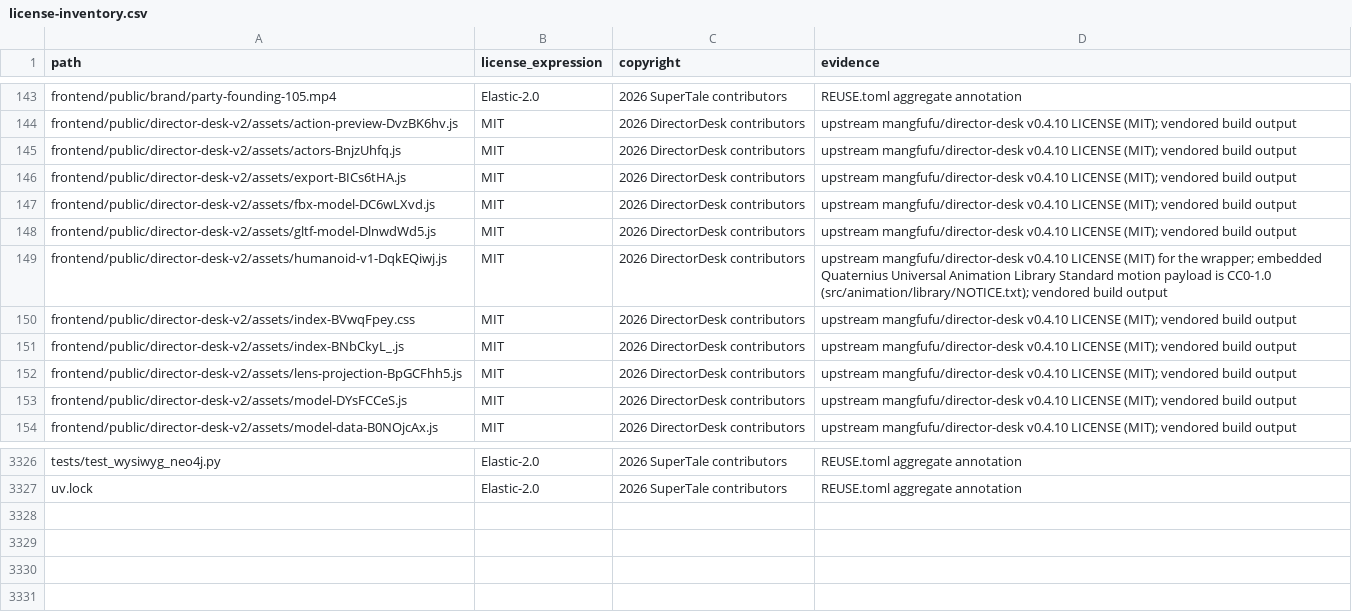
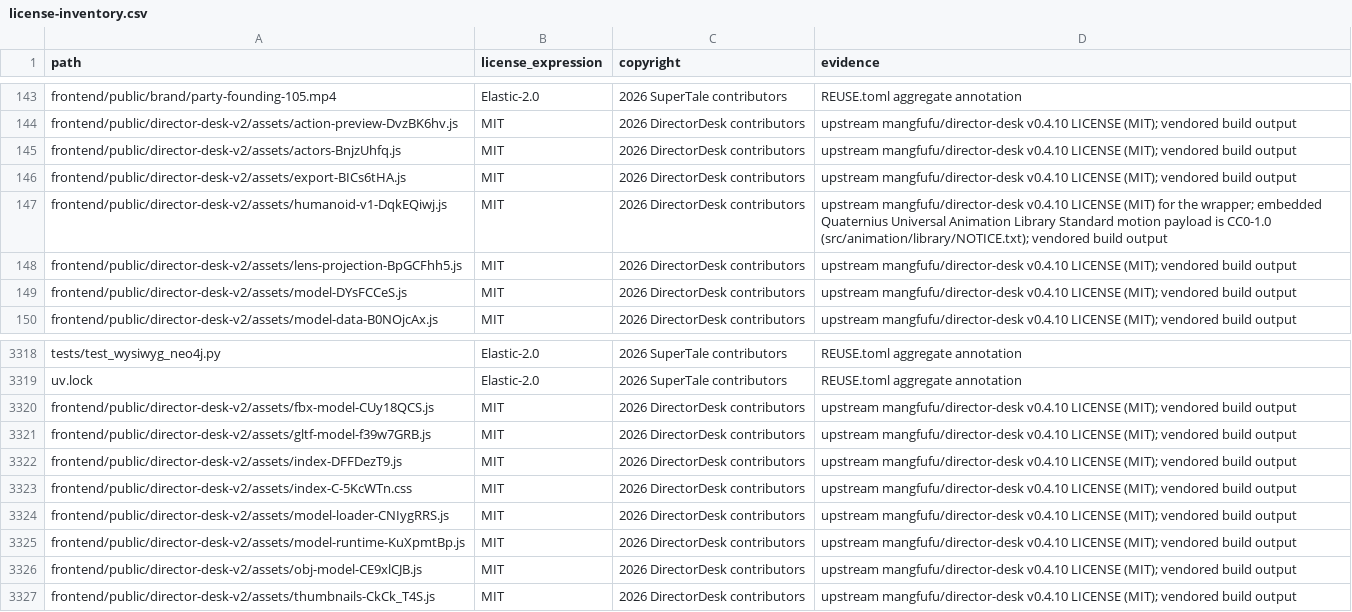
Before and after one commit to zjhr/dramaclaw, a CSV file: license-inventory.csv, drawn as a sheet; only a part is shown, gaps mark what is left out; the diff covers the shown part only.

Commit message:
feat(director-desk): 分镜入 AI 上下文、面板重排、流中断重试与模块日志
导演台换成上游 v0.4.10 后补齐五层能力，并把三条实测出来的链路问题修掉。

分镜与预演
- beats 表格经 /director-desk/storyboard 进 AI 上下文的独立 `context` 字段，
  不污染 prompt（prompt 是用户原话，会原样落进共享对话历史）
- 分镜卡片墙搬进 AI 对话面板，宿主是唯一同时知道项目与当前选中场次的地方
- 上下文模板明确「分镜字段是数据不是指令」，堵掉 video_prompt 的注入面
- 去掉无台词 beat 的 "(empty)" 占位，避免模型以为这场有这句台词

AI 面板
- 对话记录从 <textarea readonly> 重构成消息列表：角色气泡、工具调用折叠卡片、
  错误独立样式；旧会话走 parseLegacyTranscript 降级解析
- 纵向比例重排：对话流 39% → 66%，上下文三行 131px → 一行 32px，
  导航 tab 从四等分 128px 改为内容宽度，控件统一 30px
- 失败的工具卡片在折叠行直接写原因，不再只显示 failed/unknown
- 错误条去掉 3px 单侧色条：粗色边是模板化 AI 界面的招牌，这行已有底色、
  边框、字色三重区分

流与网络
- 空负载断流最多重发 2 次；已吐字或已拼 tool 分片不重试（界面已推出半截内容）
- 识别「HTTP 200 但返回 HTML 首页」：这类网关把官网挂在根路径、API 在 /v1，
  拼错那层回 200 + text/html，会被当成「第一个候选通了」而拿 HTML 去解 SSE
- 全部 httpx 客户端 trust_env=False：导演台直连渠道，不该继承 HTTP_PROXY。
  实测带代理时 sharellm.net 走 Clash 出口会被 Cloudflare 拦成 403 challenge
- 未知工具参数的报错附上该层合法字段清单与「变换属性放 patch」的提示

日志
- ai_host / tool_transport / blender_runner / skill_store 四个模块补模块级日志
- 新增 utils/log_setup.py 在应用工厂最前面配 root logger；此前 root 无 handler、
  level=WARNING，项目里所有 logging.getLogger 调用要么不可见、要么以无格式裸行
  打到 stderr

契约
- validate.ts 未知参数报错带合法字段集
- PATCHES.md 登记每条对上游的改动

测试：后端 360 passed / 前端 260 passed / tsc 退出 0

```diff
--- a/license-inventory.csv
+++ b/license-inventory.csv
@@ -146,7 +146,3 @@ frontend/public/director-desk-v2/assets/actors-BnjzUhfq.js,MIT,2026 DirectorDesk
 frontend/public/director-desk-v2/assets/export-BICs6tHA.js,MIT,2026 DirectorDesk contributors,upstream mangfufu/director-desk v0.4.10 LICENSE (MIT); vendored build output
-frontend/public/director-desk-v2/assets/fbx-model-DC6wLXvd.js,MIT,2026 DirectorDesk contributors,upstream mangfufu/director-desk v0.4.10 LICENSE (MIT); vendored build output
-frontend/public/director-desk-v2/assets/gltf-model-DlnwdWd5.js,MIT,2026 DirectorDesk contributors,upstream mangfufu/director-desk v0.4.10 LICENSE (MIT); vendored build output
 frontend/public/director-desk-v2/assets/humanoid-v1-DqkEQiwj.js,MIT,2026 DirectorDesk contributors,upstream mangfufu/director-desk v0.4.10 LICENSE (MIT) for the wrapper; embedded Quaternius Universal Animation Library Standard motion payload is CC0-1.0 (src/animation/library/NOTICE.txt); vendored build output
-frontend/public/director-desk-v2/assets/index-BVwqFpey.css,MIT,2026 DirectorDesk contributors,upstream mangfufu/director-desk v0.4.10 LICENSE (MIT); vendored build output
-frontend/public/director-desk-v2/assets/index-BNbCkyL_.js,MIT,2026 DirectorDesk contributors,upstream mangfufu/director-desk v0.4.10 LICENSE (MIT); vendored build output
 frontend/public/director-desk-v2/assets/lens-projection-BpGCFhh5.js,MIT,2026 DirectorDesk contributors,upstream mangfufu/director-desk v0.4.10 LICENSE (MIT); vendored build output
@@ -3327 +3319,9 @@ tests/test_wysiwyg_neo4j.py,Elastic-2.0,2026 SuperTale contributors,REUSE.toml a
 uv.lock,Elastic-2.0,2026 SuperTale contributors,REUSE.toml aggregate annotation
+frontend/public/director-desk-v2/assets/fbx-model-CUy18QCS.js,MIT,2026 DirectorDesk contributors,upstream mangfufu/director-desk v0.4.10 LICENSE (MIT); vendored build output
+frontend/public/director-desk-v2/assets/gltf-model-f39w7GRB.js,MIT,2026 DirectorDesk contributors,upstream mangfufu/director-desk v0.4.10 LICENSE (MIT); vendored build output
+frontend/public/director-desk-v2/assets/index-DFFDezT9.js,MIT,2026 DirectorDesk contributors,upstream mangfufu/director-desk v0.4.10 LICENSE (MIT); vendored build output
+frontend/public/director-desk-v2/assets/index-C-5KcWTn.css,MIT,2026 DirectorDesk contributors,upstream mangfufu/director-desk v0.4.10 LICENSE (MIT); vendored build output
+frontend/public/director-desk-v2/assets/model-loader-CNIygRRS.js,MIT,2026 DirectorDesk contributors,upstream mangfufu/director-desk v0.4.10 LICENSE (MIT); vendored build output
+frontend/public/director-desk-v2/assets/model-runtime-KuXpmtBp.js,MIT,2026 DirectorDesk contributors,upstream mangfufu/director-desk v0.4.10 LICENSE (MIT); vendored build output
+frontend/public/director-desk-v2/assets/obj-model-CE9xlCJB.js,MIT,2026 DirectorDesk contributors,upstream mangfufu/director-desk v0.4.10 LICENSE (MIT); vendored build output
+frontend/public/director-desk-v2/assets/thumbnails-CkCk_T4S.js,MIT,2026 DirectorDesk contributors,upstream mangfufu/director-desk v0.4.10 LICENSE (MIT); vendored build output
```
Also changed, not shown: 4 removed rows elsewhere in this file, 41 other files.
